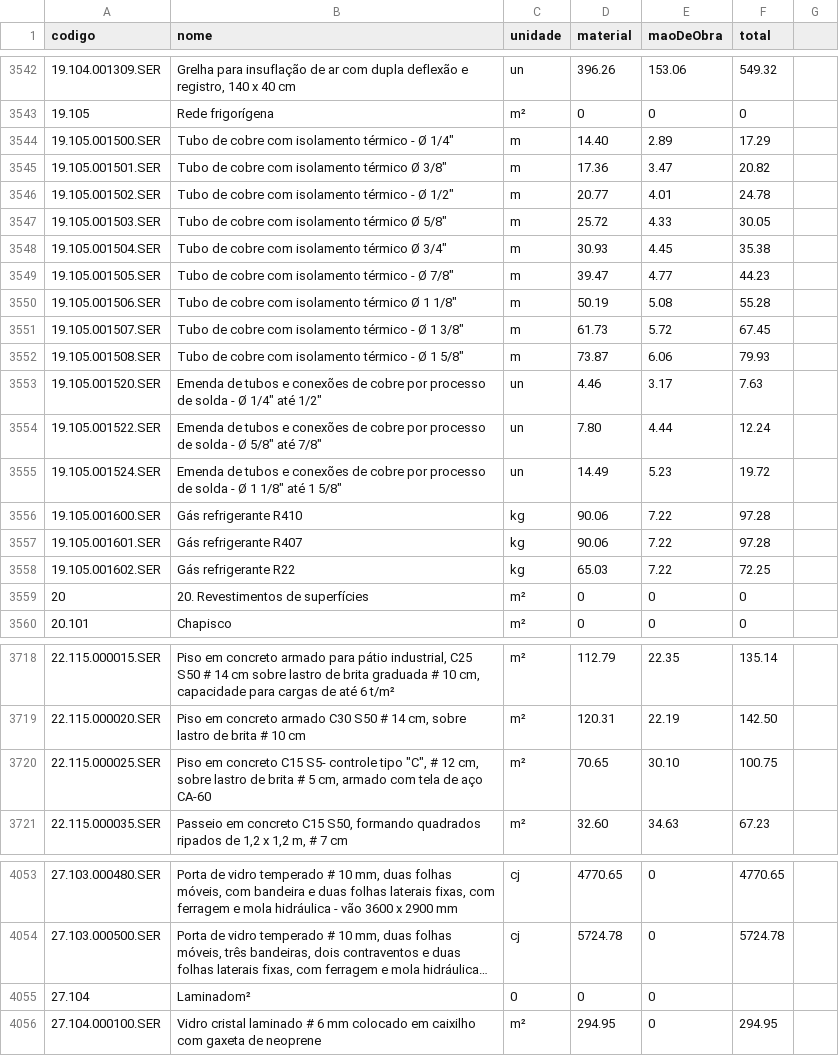
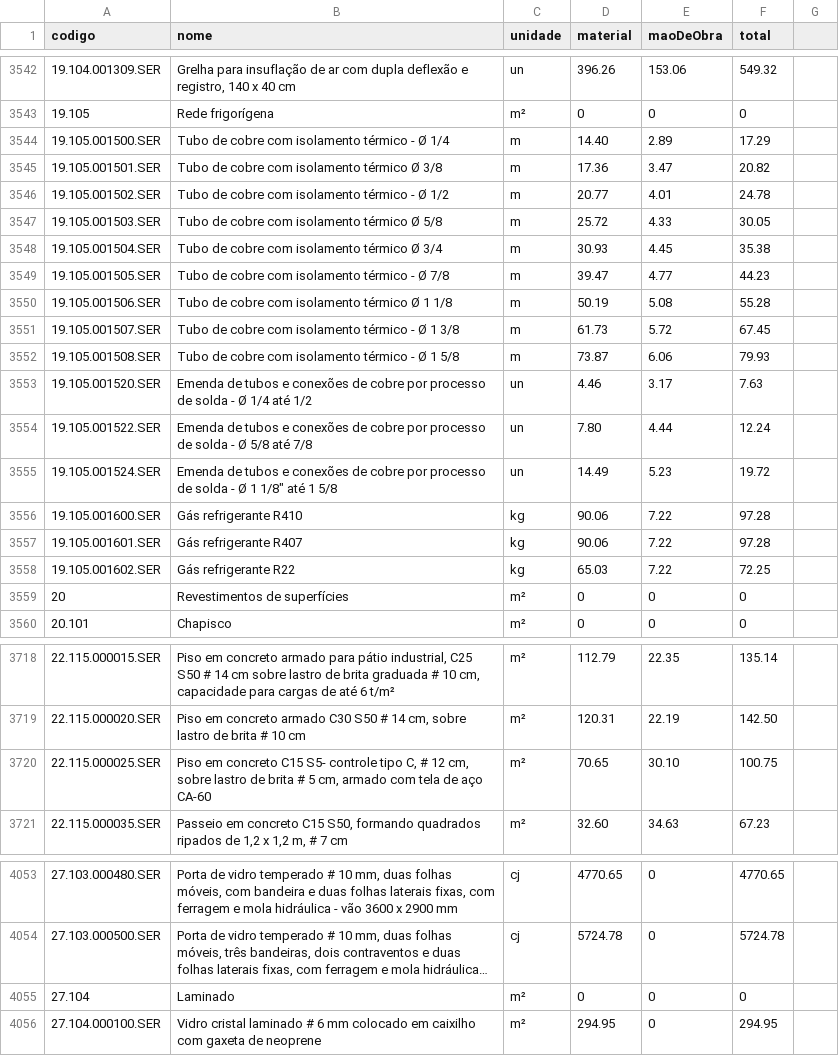
Before and after one commit to andremc331/app-DAFFI, a CSV file: back/src/data/sintetico.csv, drawn as a sheet; only a part is shown, gaps mark what is left out; long unchanged cells end in …; the diff covers the shown part only; the diff names each change by its address in the sheet, - before the commit and + after, or states it on an @@ line.

```diff
--- a/back/src/data/sintetico.csv
+++ b/back/src/data/sintetico.csv
-B3544 (nome): Tubo de cobre com isolamento térmico - Ø 1/4"
+B3544 (nome): Tubo de cobre com isolamento térmico - Ø 1/4
-B3545 (nome): Tubo de cobre com isolamento térmico Ø 3/8"
+B3545 (nome): Tubo de cobre com isolamento térmico Ø 3/8
-B3546 (nome): Tubo de cobre com isolamento térmico - Ø 1/2"
+B3546 (nome): Tubo de cobre com isolamento térmico - Ø 1/2
-B3547 (nome): Tubo de cobre com isolamento térmico Ø 5/8"
+B3547 (nome): Tubo de cobre com isolamento térmico Ø 5/8
-B3548 (nome): Tubo de cobre com isolamento térmico Ø 3/4"
+B3548 (nome): Tubo de cobre com isolamento térmico Ø 3/4
-B3549 (nome): Tubo de cobre com isolamento térmico - Ø 7/8"
+B3549 (nome): Tubo de cobre com isolamento térmico - Ø 7/8
-B3550 (nome): Tubo de cobre com isolamento térmico Ø 1 1/8"
+B3550 (nome): Tubo de cobre com isolamento térmico Ø 1 1/8
-B3551 (nome): …Ø 1 3/8"
+B3551 (nome): …Ø 1 3/8
-B3552 (nome): …Ø 1 5/8"
+B3552 (nome): …Ø 1 5/8
-B3553 (nome): …- Ø 1/4" até 1/2"
+B3553 (nome): …- Ø 1/4 até 1/2
-B3554 (nome): …- Ø 5/8" até 7/8"
+B3554 (nome): …- Ø 5/8 até 7/8
-B3555 (nome): …até 1 5/8"
+B3555 (nome): …até 1 5/8
-B3559 (nome): 20. Revestimentos de superfícies
+B3559 (nome): Revestimentos de superfícies
-B3720 (nome): …controle tipo "C", # 12…
+B3720 (nome): …controle tipo C, # 12…
-B4055 (nome): Laminadom²
+B4055 (nome): Laminado
-C4055 (unidade): 0
+C4055 (unidade): m²
-F4055 (total): (empty)
+F4055 (total): 0
```
Also changed, not shown: 22 edited cells elsewhere in this file, 1 other file.
